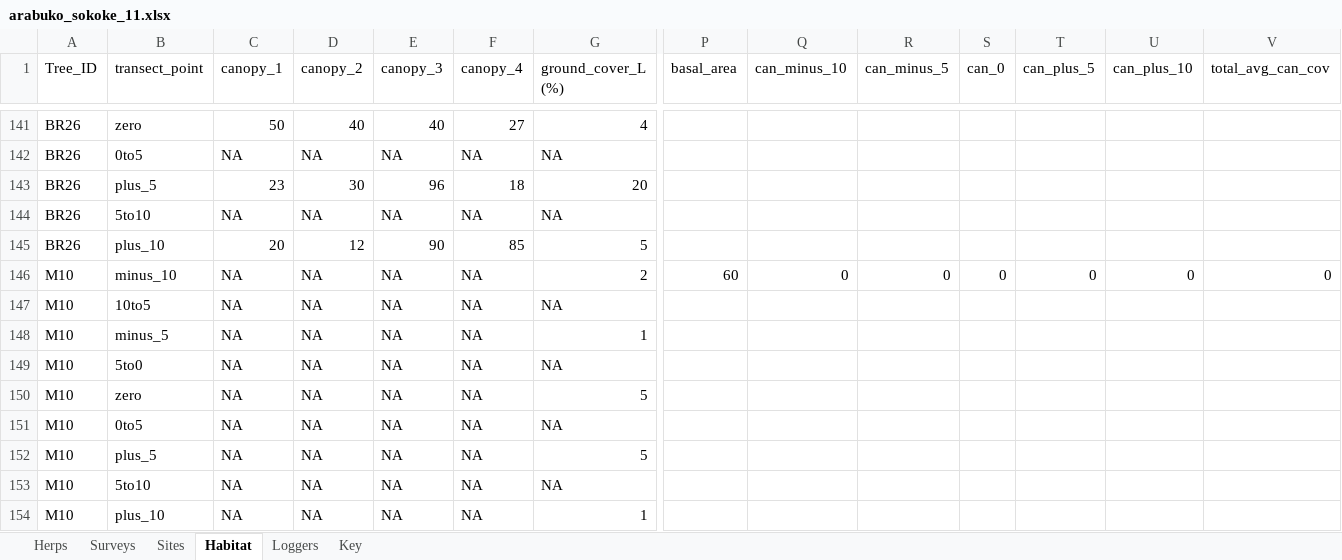
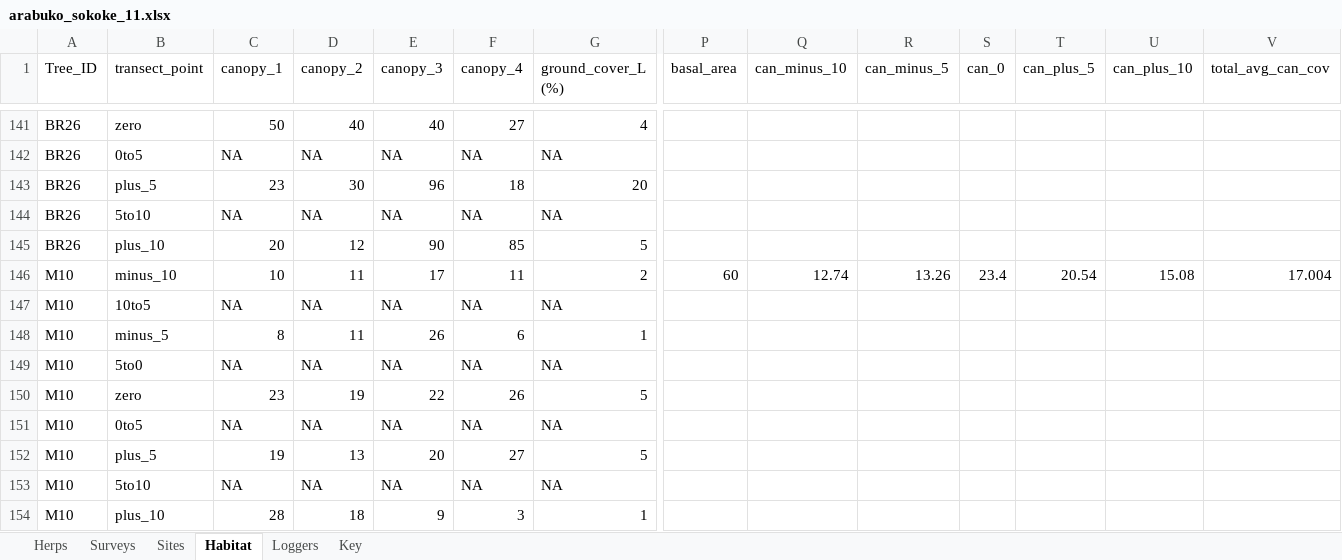
Before and after one commit to JBorden123/ASF, an Excel workbook: raw_data/arabuko_sokoke_11.xlsx, sheet Habitat, drawn as a sheet; only a part is shown, gaps mark what is left out; values as stored, in another font and other column widths than the file's, no borders; the diff covers the shown part only; the diff names each change by its address in the sheet, - before the commit and + after, or states it on an @@ line.

Commit message:
Data Entry in Habitat data. Modify habitat data and create summary CSV, write code to merge this into metadata.

```diff
--- a/raw_data/arabuko_sokoke_11.xlsx (sheet Habitat)
+++ b/raw_data/arabuko_sokoke_11.xlsx (sheet Habitat)
-C146 (canopy_1): NA
+C146 (canopy_1): 10
-D146 (canopy_2): NA
+D146 (canopy_2): 11
-E146 (canopy_3): NA
+E146 (canopy_3): 17
-F146 (canopy_4): NA
+F146 (canopy_4): 11
-Q146 (can_minus_10): 0
+Q146 (can_minus_10): 12.74
-R146 (can_minus_5): 0
+R146 (can_minus_5): 13.26
-S146 (can_0): 0
+S146 (can_0): 23.4
-T146 (can_plus_5): 0
+T146 (can_plus_5): 20.54
-U146 (can_plus_10): 0
+U146 (can_plus_10): 15.08
-V146 (total_avg_can_cov): 0
+V146 (total_avg_can_cov): 17.004
-C148 (canopy_1): NA
+C148 (canopy_1): 8
-D148 (canopy_2): NA
+D148 (canopy_2): 11
-E148 (canopy_3): NA
+E148 (canopy_3): 26
-F148 (canopy_4): NA
+F148 (canopy_4): 6
-C150 (canopy_1): NA
+C150 (canopy_1): 23
-D150 (canopy_2): NA
+D150 (canopy_2): 19
-E150 (canopy_3): NA
+E150 (canopy_3): 22
-F150 (canopy_4): NA
+F150 (canopy_4): 26
-C152 (canopy_1): NA
+C152 (canopy_1): 19
-D152 (canopy_2): NA
+D152 (canopy_2): 13
-E152 (canopy_3): NA
+E152 (canopy_3): 20
-F152 (canopy_4): NA
+F152 (canopy_4): 27
-C154 (canopy_1): NA
+C154 (canopy_1): 28
-D154 (canopy_2): NA
+D154 (canopy_2): 18
-E154 (canopy_3): NA
+E154 (canopy_3): 9
-F154 (canopy_4): NA
+F154 (canopy_4): 3
```
Also changed, not shown: 122 edited cells elsewhere in this sheet, 7 other files.
